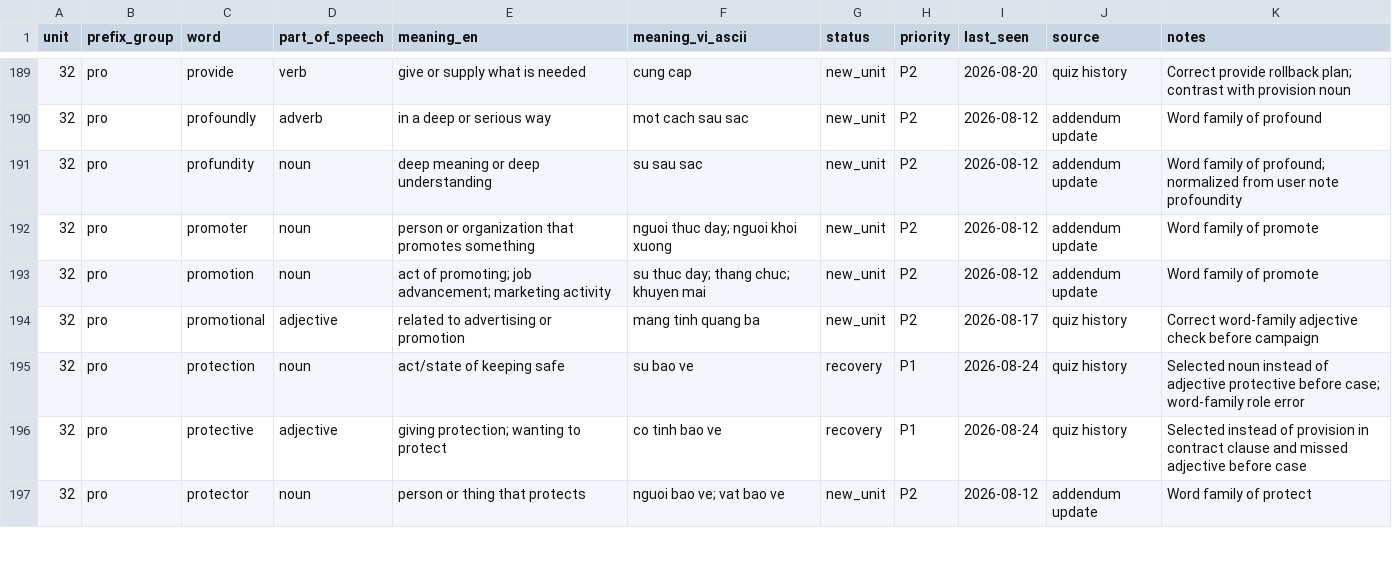
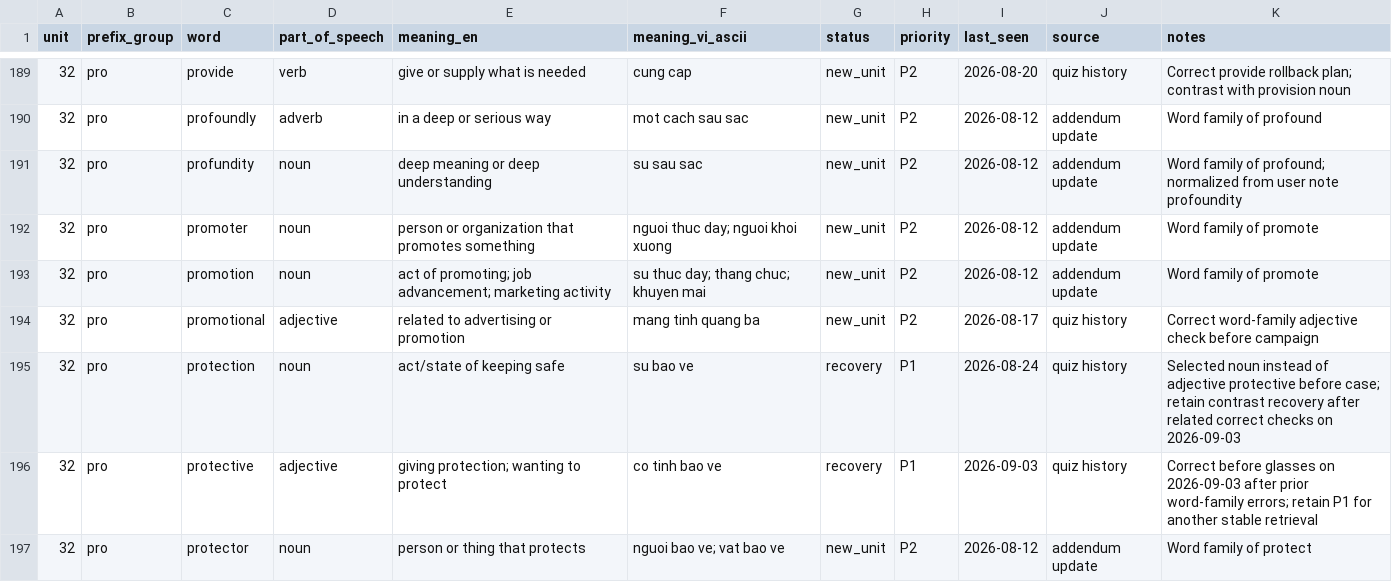
Before and after one commit to hungltph03955/English_Vocabulary_Project_Unit_01-29_07_08_2026, a CSV file: VOCABULARY_STATE.csv, drawn as a sheet; only a part is shown, gaps mark what is left out; the diff covers the shown part only.

```diff
--- a/VOCABULARY_STATE.csv
+++ b/VOCABULARY_STATE.csv
@@ -194,4 +194,4 @@ unit,prefix_group,word,part_of_speech,meaning_en,meaning_vi_ascii,status,priorit
 32,pro,promotional,adjective,related to advertising or promotion,mang tinh quang ba,new_unit,P2,2026-08-17,quiz history,Correct word-family adjective check before campaign
-32,pro,protection,noun,act/state of keeping safe,su bao ve,recovery,P1,2026-08-24,quiz history,Selected noun instead of adjective protective before case; word-family role error
-32,pro,protective,adjective,giving protection; wanting to protect,co tinh bao ve,recovery,P1,2026-08-24,quiz history,Selected instead of provision in contract clause and missed adjective before case
+32,pro,protection,noun,act/state of keeping safe,su bao ve,recovery,P1,2026-08-24,quiz history,Selected noun instead of adjective protective before case; retain contrast recovery after related correct checks on 2026-09-03
+32,pro,protective,adjective,giving protection; wanting to protect,co tinh bao ve,recovery,P1,2026-09-03,quiz history,Correct before glasses on 2026-09-03 after prior word-family errors; retain P1 for another stable retrieval
 32,pro,protector,noun,person or thing that protects,nguoi bao ve; vat bao ve,new_unit,P2,2026-08-12,addendum update,Word family of protect
```
Also changed, not shown: 20 edited cells elsewhere in this file, 5 other files.
